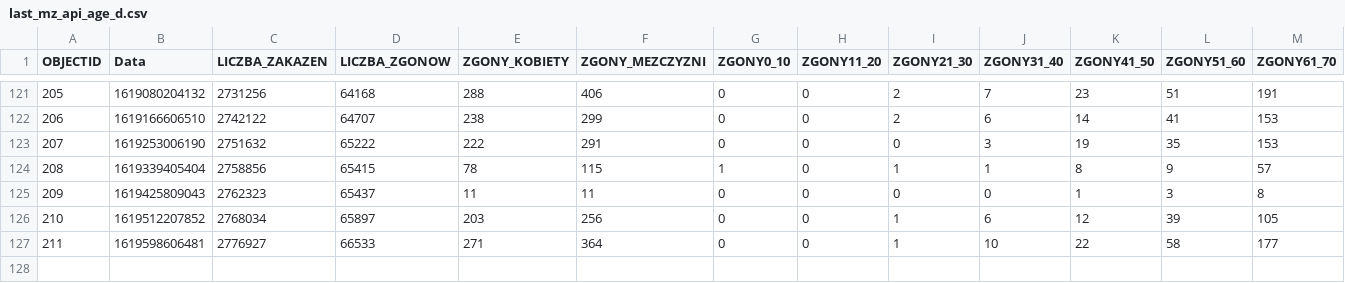
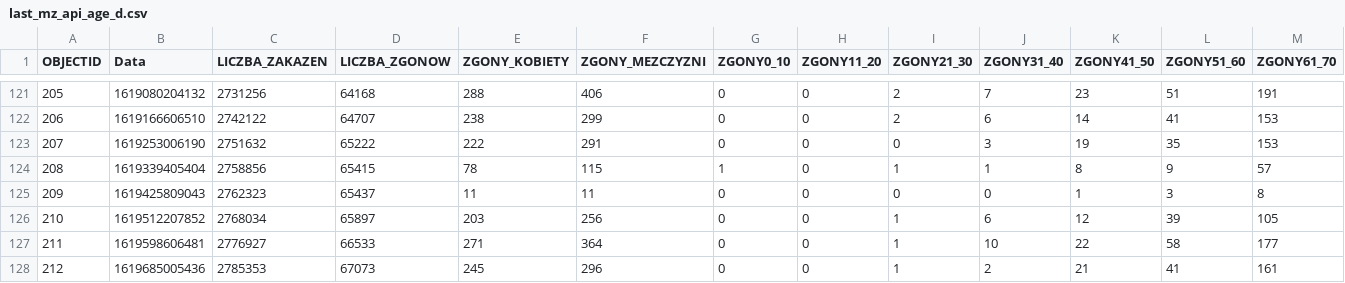
Before and after one commit to wieslawseweryn/wieslawseweryn.github.io, a CSV file: last_mz_api_age_d.csv, drawn as a sheet; only a part is shown, gaps mark what is left out; rows hold the shown columns only; the diff names each change by its address in the sheet, - before the commit and + after, or states it on an @@ line.

```diff
--- a/last_mz_api_age_d.csv
+++ b/last_mz_api_age_d.csv
+row 128: 212 | 1619685005436 | 2785353 | 67073 | 245 | 296 | 0 | 0 | 1 | 2 | 21 | 41 | 161
```
